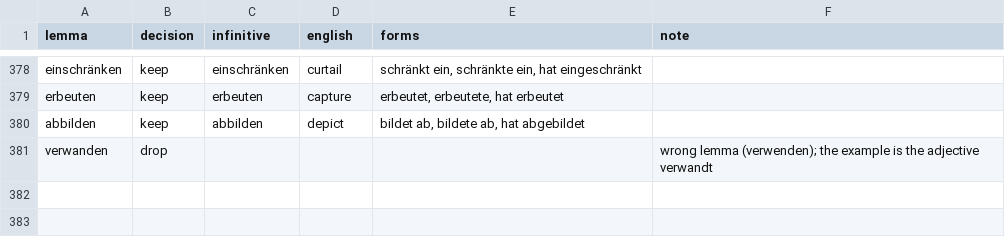
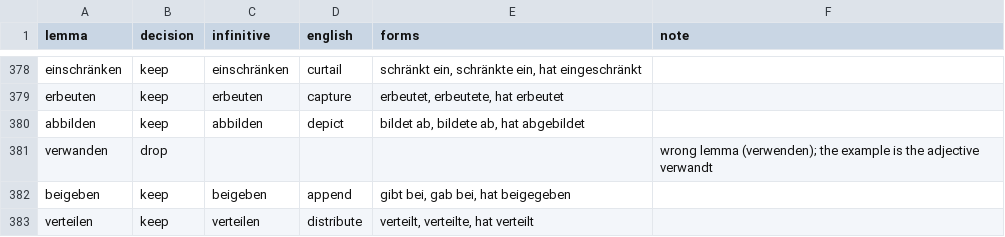
Before and after one commit to ehb54/android-apps, a TSV file: tools/wordlists/history/verb-review.tsv, drawn as a sheet; only a part is shown, gaps mark what is left out; the diff names each change by its address in the sheet, - before the commit and + after, or states it on an @@ line.

```diff
--- a/tools/wordlists/history/verb-review.tsv
+++ b/tools/wordlists/history/verb-review.tsv
+row 382: beigeben | keep | beigeben | append | gibt bei, gab bei, hat beigegeben
+row 383: verteilen | keep | verteilen | distribute | verteilt, verteilte, hat verteilt
```
Also changed, not shown: tools/wordlists/children/counts.tsv, tools/wordlists/children/verb-counts.tsv, 22 other files.
